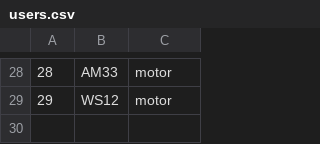
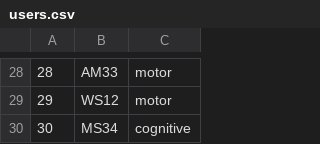
Before and after one commit to BrainTech/openbci, a CSV file: exps/ventures/data/users.csv, drawn as a sheet; only a part is shown, gaps mark what is left out.

Commit message:
ventures session data for MS34

```diff
--- a/exps/ventures/data/users.csv
+++ b/exps/ventures/data/users.csv
@@ -29 +29,2 @@
 29,WS12,motor
+30,MS34,cognitive
```
Also changed, not shown: 11 other files.
